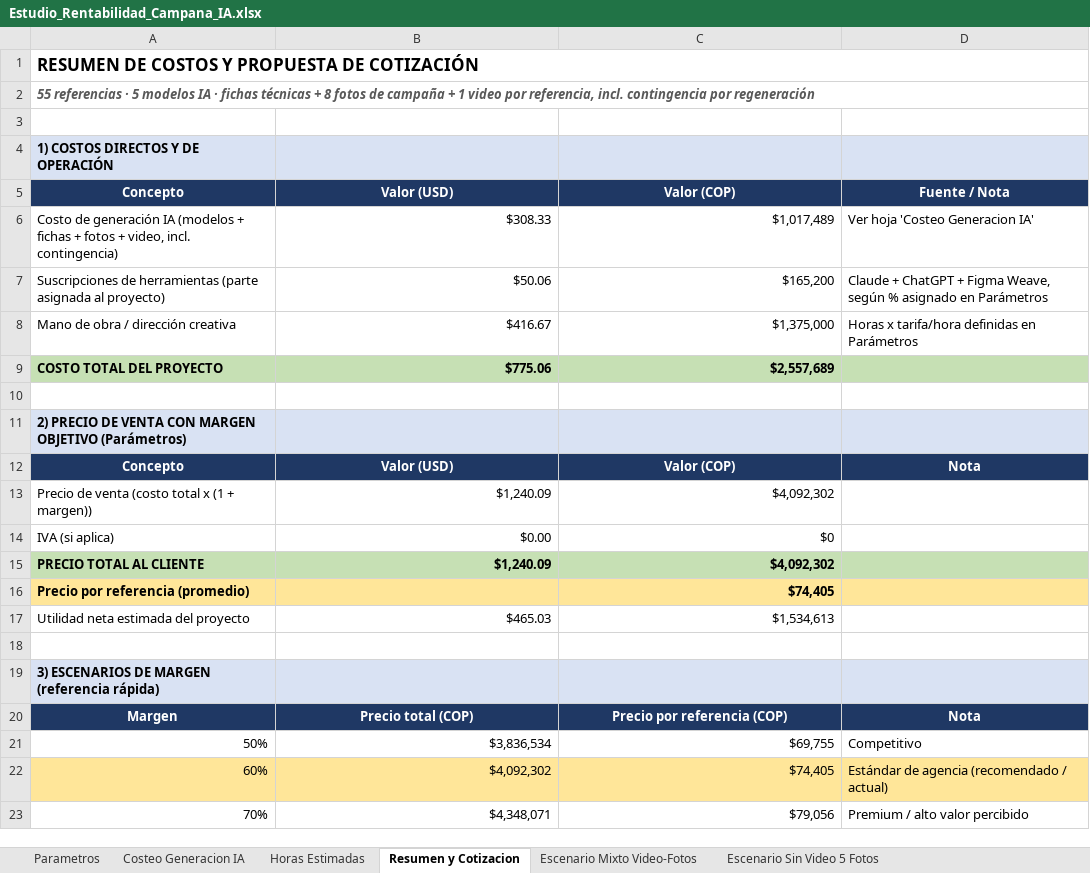
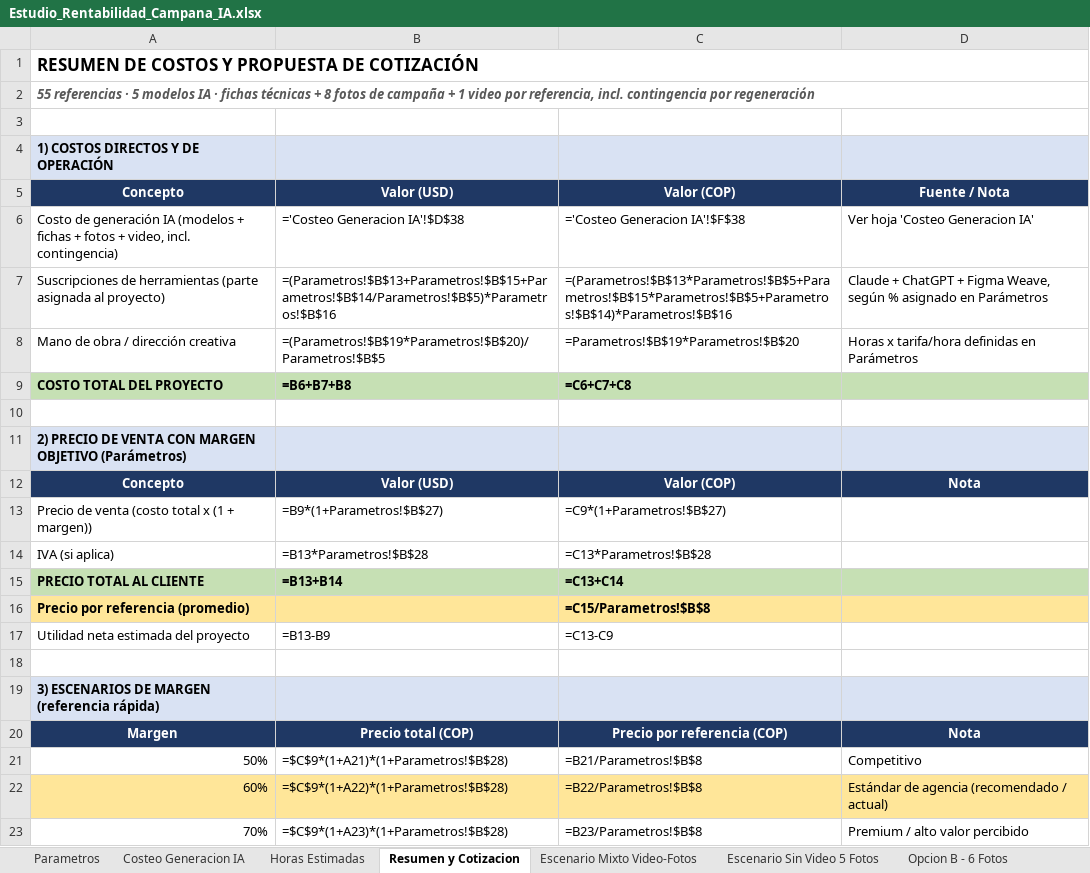
Before and after one commit to juanmimarketinglab-ux/Propuesta_classior, an Excel workbook: Estudio_Rentabilidad_Campana_IA.xlsx, sheet Resumen y Cotizacion, drawn as a sheet; values as stored, in another font and other column widths than the file's, no borders; formulas without a stored value are shown as written; the diff names each change by its address in the sheet, - before the commit and + after, or states it on an @@ line.

```diff
--- a/Estudio_Rentabilidad_Campana_IA.xlsx (sheet Resumen y Cotizacion)
+++ b/Estudio_Rentabilidad_Campana_IA.xlsx (sheet Resumen y Cotizacion)
+sheet tab: Opcion B - 6 Fotos
-B6: $308.33
+B6: ='Costeo Generacion IA'!$D$38
-C6: $1,017,489
+C6: ='Costeo Generacion IA'!$F$38
-B7: $50.06
+B7: =(Parametros!$B$13+Parametros!$B$15+Parametros!$B$14/Parametros!$B$5)*Parametros!$B$16
-C7: $165,200
+C7: =(Parametros!$B$13*Parametros!$B$5+Parametros!$B$15*Parametros!$B$5+Parametros!$B$14)*Parametros!$B$16
-B8: $416.67
+B8: =(Parametros!$B$19*Parametros!$B$20)/Parametros!$B$5
-C8: $1,375,000
+C8: =Parametros!$B$19*Parametros!$B$20
-B9: $775.06
+B9: =B6+B7+B8
-C9: $2,557,689
+C9: =C6+C7+C8
-B13: $1,240.09
+B13: =B9*(1+Parametros!$B$27)
-C13: $4,092,302
+C13: =C9*(1+Parametros!$B$27)
-B14: $0.00
+B14: =B13*Parametros!$B$28
-C14: $0
+C14: =C13*Parametros!$B$28
-B15: $1,240.09
+B15: =B13+B14
-C15: $4,092,302
+C15: =C13+C14
-C16: $74,405
+C16: =C15/Parametros!$B$8
-B17: $465.03
+B17: =B13-B9
-C17: $1,534,613
+C17: =C13-C9
-B21: $3,836,534
+B21: =$C$9*(1+A21)*(1+Parametros!$B$28)
-C21: $69,755
+C21: =B21/Parametros!$B$8
-B22: $4,092,302
+B22: =$C$9*(1+A22)*(1+Parametros!$B$28)
-C22: $74,405
+C22: =B22/Parametros!$B$8
-B23: $4,348,071
+B23: =$C$9*(1+A23)*(1+Parametros!$B$28)
-C23: $79,056
+C23: =B23/Parametros!$B$8
```
Also changed, not shown: sheet Escenario Sin Video 5 Fotos, sheet Escenario Mixto Video-Fotos, sheet Costeo Generacion IA, sheet Horas Estimadas, sheet Parametros, 1 other file.
